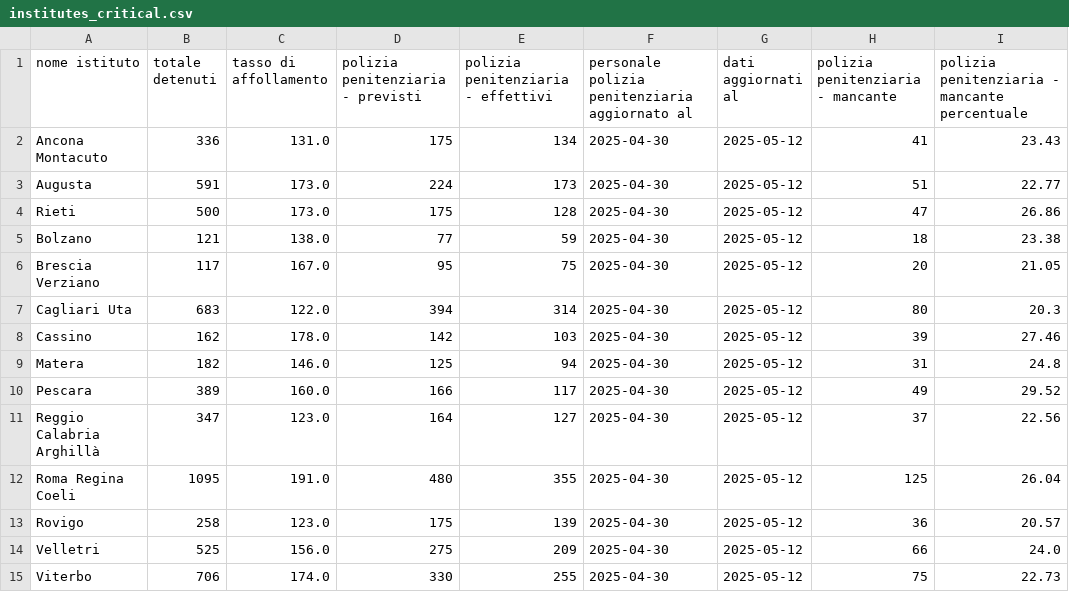
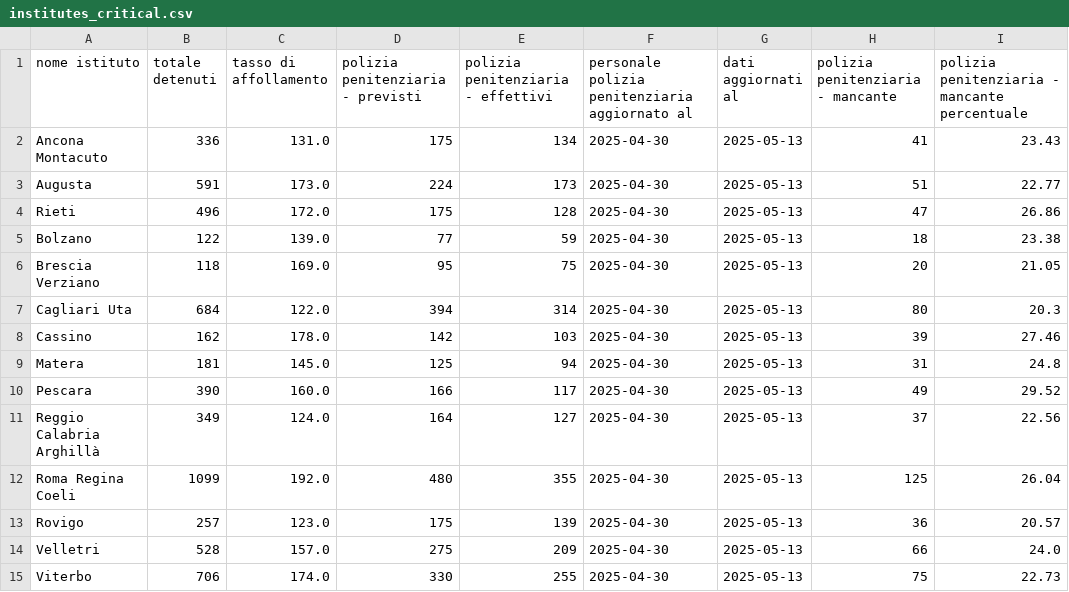
Before and after one commit to marcodallastella/sovraffollamento_carcerario, a CSV file: outputs/viz/institutes_critical.csv, drawn as a sheet.

```diff
--- a/outputs/viz/institutes_critical.csv
+++ b/outputs/viz/institutes_critical.csv
@@ -1,15 +1,15 @@
 nome istituto,totale detenuti,tasso di affollamento,polizia penitenziaria - previsti,polizia penitenziaria - effettivi,personale polizia penitenziaria aggiornato al,dati aggiornati al,polizia penitenziaria - mancante,polizia penitenziaria - mancante percentuale
-Ancona Montacuto,336,131.0,175,134,2025-04-30,2025-05-12,41,23.43
-Augusta,591,173.0,224,173,2025-04-30,2025-05-12,51,22.77
-Rieti,500,173.0,175,128,2025-04-30,2025-05-12,47,26.86
-Bolzano,121,138.0,77,59,2025-04-30,2025-05-12,18,23.38
-Brescia Verziano,117,167.0,95,75,2025-04-30,2025-05-12,20,21.05
-Cagliari Uta,683,122.0,394,314,2025-04-30,2025-05-12,80,20.3
-Cassino,162,178.0,142,103,2025-04-30,2025-05-12,39,27.46
-Matera,182,146.0,125,94,2025-04-30,2025-05-12,31,24.8
-Pescara,389,160.0,166,117,2025-04-30,2025-05-12,49,29.52
-Reggio Calabria Arghillà,347,123.0,164,127,2025-04-30,2025-05-12,37,22.56
-Roma Regina Coeli,1095,191.0,480,355,2025-04-30,2025-05-12,125,26.04
-Rovigo,258,123.0,175,139,2025-04-30,2025-05-12,36,20.57
-Velletri,525,156.0,275,209,2025-04-30,2025-05-12,66,24.0
-Viterbo,706,174.0,330,255,2025-04-30,2025-05-12,75,22.73
+Ancona Montacuto,336,131.0,175,134,2025-04-30,2025-05-13,41,23.43
+Augusta,591,173.0,224,173,2025-04-30,2025-05-13,51,22.77
+Rieti,496,172.0,175,128,2025-04-30,2025-05-13,47,26.86
+Bolzano,122,139.0,77,59,2025-04-30,2025-05-13,18,23.38
+Brescia Verziano,118,169.0,95,75,2025-04-30,2025-05-13,20,21.05
+Cagliari Uta,684,122.0,394,314,2025-04-30,2025-05-13,80,20.3
+Cassino,162,178.0,142,103,2025-04-30,2025-05-13,39,27.46
+Matera,181,145.0,125,94,2025-04-30,2025-05-13,31,24.8
+Pescara,390,160.0,166,117,2025-04-30,2025-05-13,49,29.52
+Reggio Calabria Arghillà,349,124.0,164,127,2025-04-30,2025-05-13,37,22.56
+Roma Regina Coeli,1099,192.0,480,355,2025-04-30,2025-05-13,125,26.04
+Rovigo,257,123.0,175,139,2025-04-30,2025-05-13,36,20.57
+Velletri,528,157.0,275,209,2025-04-30,2025-05-13,66,24.0
+Viterbo,706,174.0,330,255,2025-04-30,2025-05-13,75,22.73
```
Also changed, not shown: outputs/viz/institutes_most_recent.csv, outputs/viz/institutes_totals.csv, 4 other files.
